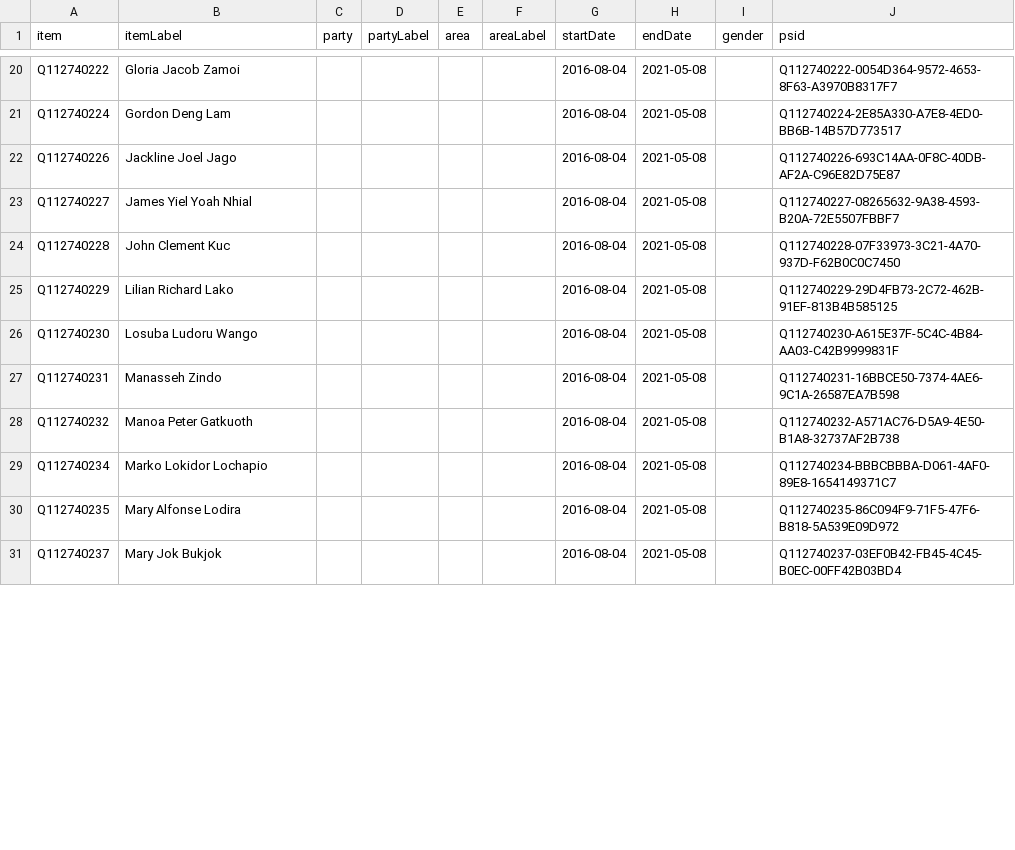
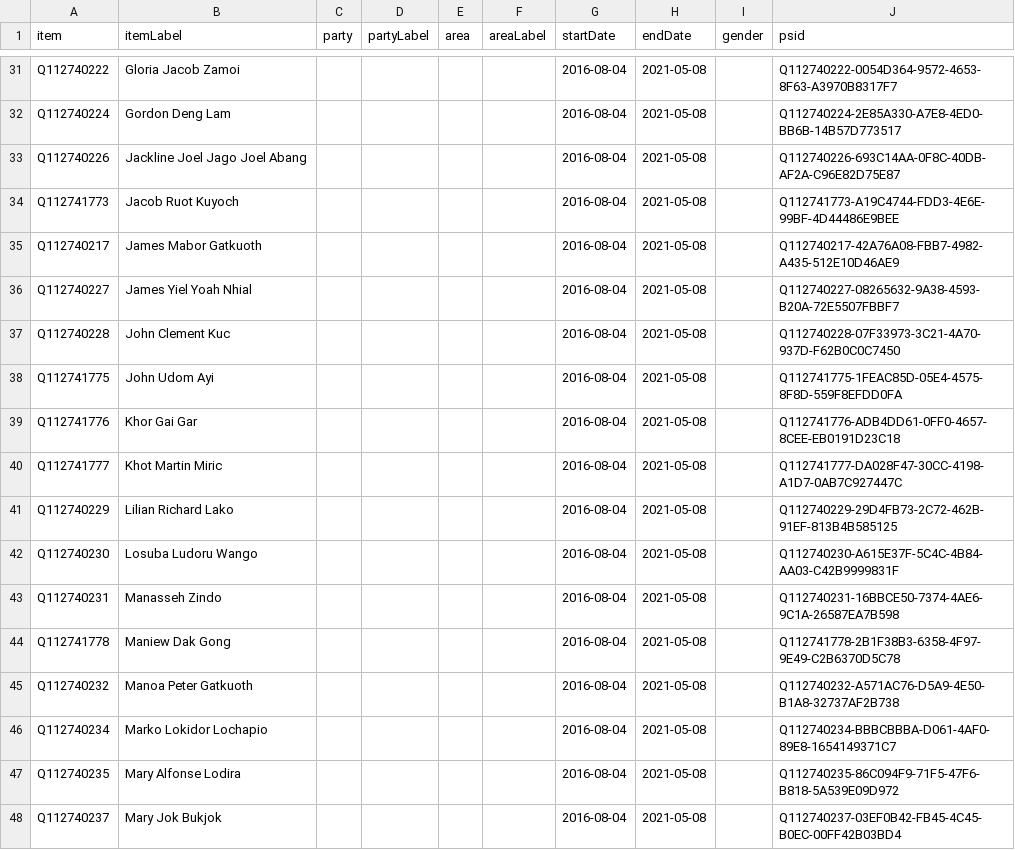
Before and after one commit to every-politician-scrapers/south-sudan, a CSV file: sources/legislature/2016-IO-Deng/wikidata.csv, drawn as a sheet; only a part is shown, gaps mark what is left out; the diff covers the shown part only.

```diff
--- a/sources/legislature/2016-IO-Deng/wikidata.csv
+++ b/sources/legislature/2016-IO-Deng/wikidata.csv
@@ -21,5 +32,10 @@ Q112740222,Gloria Jacob Zamoi,,,,,2016-08-04,2021-05-08,,Q112740222-0054D364-957
 Q112740224,Gordon Deng Lam,,,,,2016-08-04,2021-05-08,,Q112740224-2E85A330-A7E8-4ED0-BB6B-14B57D773517
-Q112740226,Jackline Joel Jago,,,,,2016-08-04,2021-05-08,,Q112740226-693C14AA-0F8C-40DB-AF2A-C96E82D75E87
+Q112740226,Jackline Joel Jago Joel Abang,,,,,2016-08-04,2021-05-08,,Q112740226-693C14AA-0F8C-40DB-AF2A-C96E82D75E87
+Q112741773,Jacob Ruot Kuyoch,,,,,2016-08-04,2021-05-08,,Q112741773-A19C4744-FDD3-4E6E-99BF-4D44486E9BEE
+Q112740217,James Mabor Gatkuoth,,,,,2016-08-04,2021-05-08,,Q112740217-42A76A08-FBB7-4982-A435-512E10D46AE9
 Q112740227,James Yiel Yoah Nhial,,,,,2016-08-04,2021-05-08,,Q112740227-08265632-9A38-4593-B20A-72E5507FBBF7
 Q112740228,John Clement Kuc,,,,,2016-08-04,2021-05-08,,Q112740228-07F33973-3C21-4A70-937D-F62B0C0C7450
+Q112741775,John Udom Ayi,,,,,2016-08-04,2021-05-08,,Q112741775-1FEAC85D-05E4-4575-8F8D-559F8EFDD0FA
+Q112741776,Khor Gai Gar,,,,,2016-08-04,2021-05-08,,Q112741776-ADB4DD61-0FF0-4657-8CEE-EB0191D23C18
+Q112741777,Khot Martin Miric,,,,,2016-08-04,2021-05-08,,Q112741777-DA028F47-30CC-4198-A1D7-0AB7C927447C
 Q112740229,Lilian Richard Lako,,,,,2016-08-04,2021-05-08,,Q112740229-29D4FB73-2C72-462B-91EF-813B4B585125
@@ -27,2 +43,3 @@ Q112740230,Losuba Ludoru Wango,,,,,2016-08-04,2021-05-08,,Q112740230-A615E37F-5C
 Q112740231,Manasseh Zindo,,,,,2016-08-04,2021-05-08,,Q112740231-16BBCE50-7374-4AE6-9C1A-26587EA7B598
+Q112741778,Maniew Dak Gong,,,,,2016-08-04,2021-05-08,,Q112741778-2B1F38B3-6358-4F97-9E49-C2B6370D5C78
 Q112740232,Manoa Peter Gatkuoth,,,,,2016-08-04,2021-05-08,,Q112740232-A571AC76-D5A9-4E50-B1A8-32737AF2B738
```
Also changed, not shown: 23 added rows and 14 edited cells elsewhere in this file, sources/legislature/2016-IO-Deng/scraped.csv, 2 other files.
